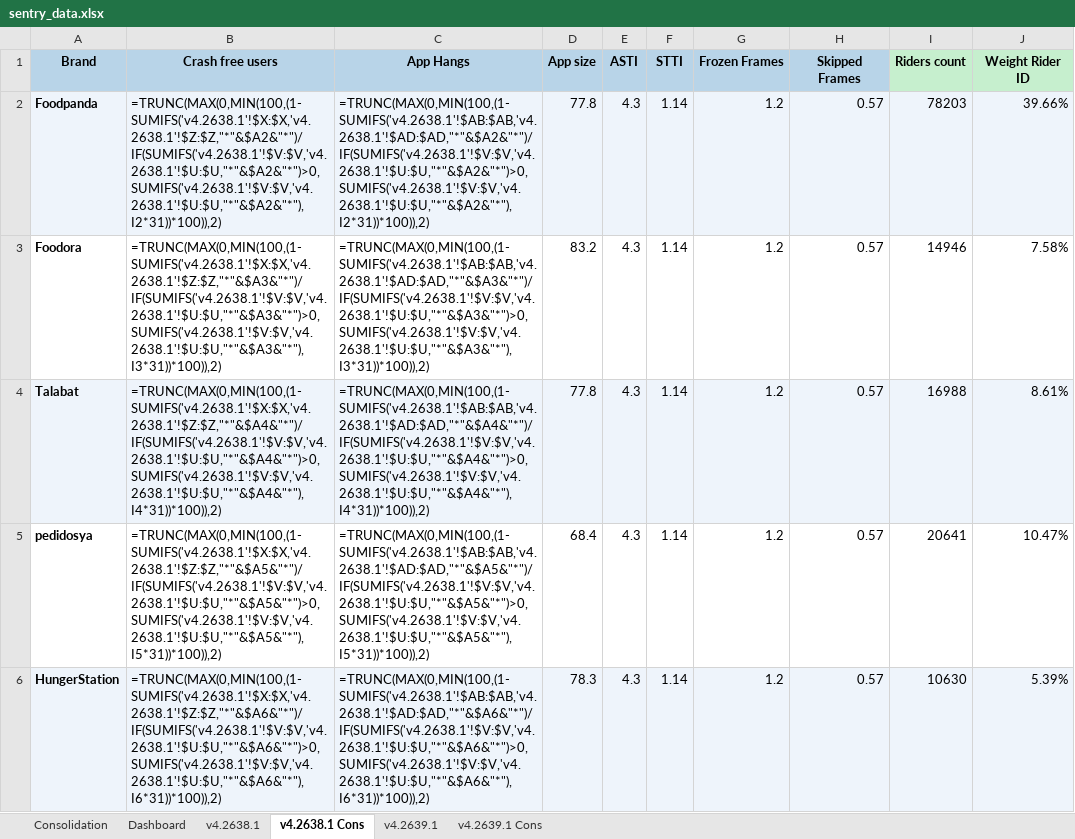
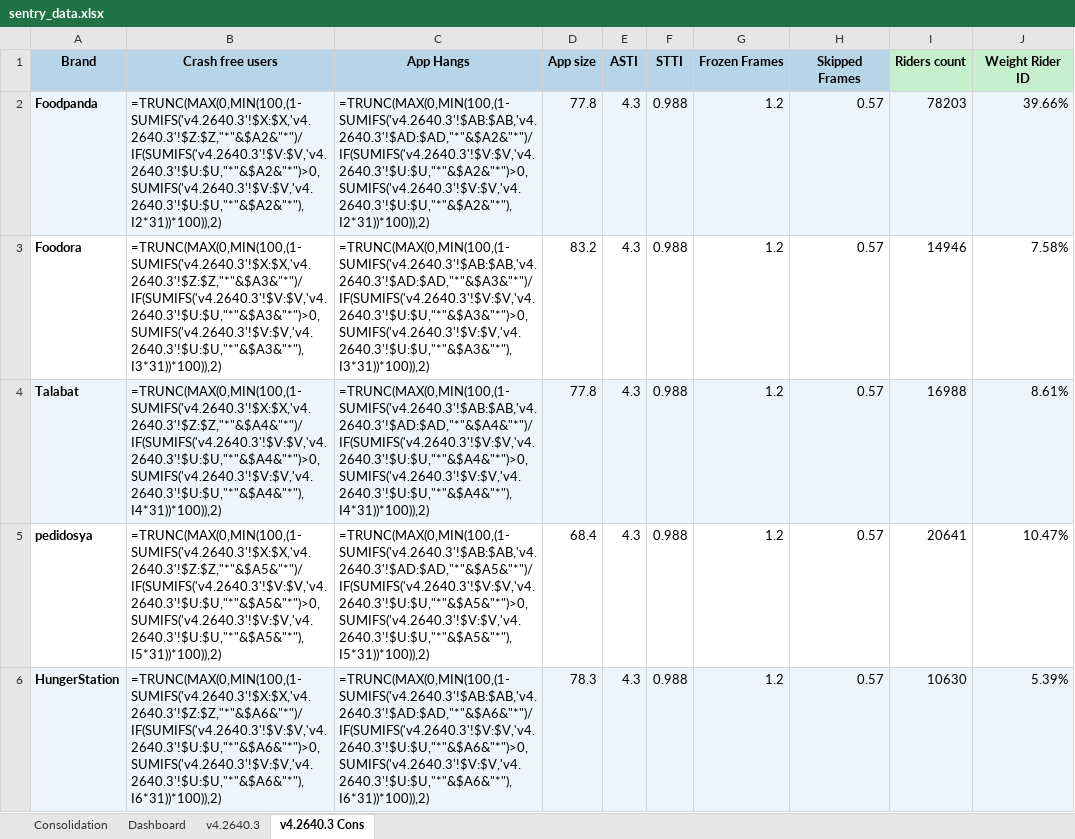
Before and after one commit to shilpa-bansal0401/rider-app-ios-reliability-dashboard, an Excel workbook: consolidation_report/sentry_data.xlsx, sheet v4.2640.3 Cons, drawn as a sheet; only a part is shown; values as stored, in another font and other column widths than the file's, no borders; formulas without a stored value are shown as written; the diff covers the shown part only; the diff names each change by its address in the sheet, - before the commit and + after, or states it on an @@ line.

```diff
--- a/consolidation_report/sentry_data.xlsx (sheet v4.2640.3 Cons)
+++ b/consolidation_report/sentry_data.xlsx (sheet v4.2640.3 Cons)
-sheet tab: v4.2638.1
+sheet tab: v4.2640.3
-sheet tab: v4.2638.1 Cons
+sheet tab: v4.2640.3 Cons
-sheet tab: v4.2639.1
-sheet tab: v4.2639.1 Cons
-B2 (Crash free users): =TRUNC(MAX(0,MIN(100,(1-SUMIFS('v4.2638.1'!$X:$X,'v4.2638.1'!$Z:$Z,"*"&$A2&"*")/IF(SUMIFS('v4.2638.1'!$V:$V,'v4.2638.1'!$U:$U,"*"&$A2&"*")>0,SUMIFS('v4.2638.1'!$V:$V,'v4.2638.1'!$U:$U,"*"&$A2&"*"),I2*31))*100)),2)
+B2 (Crash free users): =TRUNC(MAX(0,MIN(100,(1-SUMIFS('v4.2640.3'!$X:$X,'v4.2640.3'!$Z:$Z,"*"&$A2&"*")/IF(SUMIFS('v4.2640.3'!$V:$V,'v4.2640.3'!$U:$U,"*"&$A2&"*")>0,SUMIFS('v4.2640.3'!$V:$V,'v4.2640.3'!$U:$U,"*"&$A2&"*"),I2*31))*100)),2)
-C2 (App Hangs): =TRUNC(MAX(0,MIN(100,(1-SUMIFS('v4.2638.1'!$AB:$AB,'v4.2638.1'!$AD:$AD,"*"&$A2&"*")/IF(SUMIFS('v4.2638.1'!$V:$V,'v4.2638.1'!$U:$U,"*"&$A2&"*")>0,SUMIFS('v4.2638.1'!$V:$V,'v4.2638.1'!$U:$U,"*"&$A2&"*"),I2*31))*100)),2)
+C2 (App Hangs): =TRUNC(MAX(0,MIN(100,(1-SUMIFS('v4.2640.3'!$AB:$AB,'v4.2640.3'!$AD:$AD,"*"&$A2&"*")/IF(SUMIFS('v4.2640.3'!$V:$V,'v4.2640.3'!$U:$U,"*"&$A2&"*")>0,SUMIFS('v4.2640.3'!$V:$V,'v4.2640.3'!$U:$U,"*"&$A2&"*"),I2*31))*100)),2)
-F2:F6 (STTI): 1.14
+F2:F6 (STTI): 0.988
-B3 (Crash free users): =TRUNC(MAX(0,MIN(100,(1-SUMIFS('v4.2638.1'!$X:$X,'v4.2638.1'!$Z:$Z,"*"&$A3&"*")/IF(SUMIFS('v4.2638.1'!$V:$V,'v4.2638.1'!$U:$U,"*"&$A3&"*")>0,SUMIFS('v4.2638.1'!$V:$V,'v4.2638.1'!$U:$U,"*"&$A3&"*"),I3*31))*100)),2)
+B3 (Crash free users): =TRUNC(MAX(0,MIN(100,(1-SUMIFS('v4.2640.3'!$X:$X,'v4.2640.3'!$Z:$Z,"*"&$A3&"*")/IF(SUMIFS('v4.2640.3'!$V:$V,'v4.2640.3'!$U:$U,"*"&$A3&"*")>0,SUMIFS('v4.2640.3'!$V:$V,'v4.2640.3'!$U:$U,"*"&$A3&"*"),I3*31))*100)),2)
-C3 (App Hangs): =TRUNC(MAX(0,MIN(100,(1-SUMIFS('v4.2638.1'!$AB:$AB,'v4.2638.1'!$AD:$AD,"*"&$A3&"*")/IF(SUMIFS('v4.2638.1'!$V:$V,'v4.2638.1'!$U:$U,"*"&$A3&"*")>0,SUMIFS('v4.2638.1'!$V:$V,'v4.2638.1'!$U:$U,"*"&$A3&"*"),I3*31))*100)),2)
+C3 (App Hangs): =TRUNC(MAX(0,MIN(100,(1-SUMIFS('v4.2640.3'!$AB:$AB,'v4.2640.3'!$AD:$AD,"*"&$A3&"*")/IF(SUMIFS('v4.2640.3'!$V:$V,'v4.2640.3'!$U:$U,"*"&$A3&"*")>0,SUMIFS('v4.2640.3'!$V:$V,'v4.2640.3'!$U:$U,"*"&$A3&"*"),I3*31))*100)),2)
-B4 (Crash free users): =TRUNC(MAX(0,MIN(100,(1-SUMIFS('v4.2638.1'!$X:$X,'v4.2638.1'!$Z:$Z,"*"&$A4&"*")/IF(SUMIFS('v4.2638.1'!$V:$V,'v4.2638.1'!$U:$U,"*"&$A4&"*")>0,SUMIFS('v4.2638.1'!$V:$V,'v4.2638.1'!$U:$U,"*"&$A4&"*"),I4*31))*100)),2)
+B4 (Crash free users): =TRUNC(MAX(0,MIN(100,(1-SUMIFS('v4.2640.3'!$X:$X,'v4.2640.3'!$Z:$Z,"*"&$A4&"*")/IF(SUMIFS('v4.2640.3'!$V:$V,'v4.2640.3'!$U:$U,"*"&$A4&"*")>0,SUMIFS('v4.2640.3'!$V:$V,'v4.2640.3'!$U:$U,"*"&$A4&"*"),I4*31))*100)),2)
-C4 (App Hangs): =TRUNC(MAX(0,MIN(100,(1-SUMIFS('v4.2638.1'!$AB:$AB,'v4.2638.1'!$AD:$AD,"*"&$A4&"*")/IF(SUMIFS('v4.2638.1'!$V:$V,'v4.2638.1'!$U:$U,"*"&$A4&"*")>0,SUMIFS('v4.2638.1'!$V:$V,'v4.2638.1'!$U:$U,"*"&$A4&"*"),I4*31))*100)),2)
+C4 (App Hangs): =TRUNC(MAX(0,MIN(100,(1-SUMIFS('v4.2640.3'!$AB:$AB,'v4.2640.3'!$AD:$AD,"*"&$A4&"*")/IF(SUMIFS('v4.2640.3'!$V:$V,'v4.2640.3'!$U:$U,"*"&$A4&"*")>0,SUMIFS('v4.2640.3'!$V:$V,'v4.2640.3'!$U:$U,"*"&$A4&"*"),I4*31))*100)),2)
-B5 (Crash free users): =TRUNC(MAX(0,MIN(100,(1-SUMIFS('v4.2638.1'!$X:$X,'v4.2638.1'!$Z:$Z,"*"&$A5&"*")/IF(SUMIFS('v4.2638.1'!$V:$V,'v4.2638.1'!$U:$U,"*"&$A5&"*")>0,SUMIFS('v4.2638.1'!$V:$V,'v4.2638.1'!$U:$U,"*"&$A5&"*"),I5*31))*100)),2)
+B5 (Crash free users): =TRUNC(MAX(0,MIN(100,(1-SUMIFS('v4.2640.3'!$X:$X,'v4.2640.3'!$Z:$Z,"*"&$A5&"*")/IF(SUMIFS('v4.2640.3'!$V:$V,'v4.2640.3'!$U:$U,"*"&$A5&"*")>0,SUMIFS('v4.2640.3'!$V:$V,'v4.2640.3'!$U:$U,"*"&$A5&"*"),I5*31))*100)),2)
-C5 (App Hangs): =TRUNC(MAX(0,MIN(100,(1-SUMIFS('v4.2638.1'!$AB:$AB,'v4.2638.1'!$AD:$AD,"*"&$A5&"*")/IF(SUMIFS('v4.2638.1'!$V:$V,'v4.2638.1'!$U:$U,"*"&$A5&"*")>0,SUMIFS('v4.2638.1'!$V:$V,'v4.2638.1'!$U:$U,"*"&$A5&"*"),I5*31))*100)),2)
+C5 (App Hangs): =TRUNC(MAX(0,MIN(100,(1-SUMIFS('v4.2640.3'!$AB:$AB,'v4.2640.3'!$AD:$AD,"*"&$A5&"*")/IF(SUMIFS('v4.2640.3'!$V:$V,'v4.2640.3'!$U:$U,"*"&$A5&"*")>0,SUMIFS('v4.2640.3'!$V:$V,'v4.2640.3'!$U:$U,"*"&$A5&"*"),I5*31))*100)),2)
-B6 (Crash free users): =TRUNC(MAX(0,MIN(100,(1-SUMIFS('v4.2638.1'!$X:$X,'v4.2638.1'!$Z:$Z,"*"&$A6&"*")/IF(SUMIFS('v4.2638.1'!$V:$V,'v4.2638.1'!$U:$U,"*"&$A6&"*")>0,SUMIFS('v4.2638.1'!$V:$V,'v4.2638.1'!$U:$U,"*"&$A6&"*"),I6*31))*100)),2)
+B6 (Crash free users): =TRUNC(MAX(0,MIN(100,(1-SUMIFS('v4.2640.3'!$X:$X,'v4.2640.3'!$Z:$Z,"*"&$A6&"*")/IF(SUMIFS('v4.2640.3'!$V:$V,'v4.2640.3'!$U:$U,"*"&$A6&"*")>0,SUMIFS('v4.2640.3'!$V:$V,'v4.2640.3'!$U:$U,"*"&$A6&"*"),I6*31))*100)),2)
-C6 (App Hangs): =TRUNC(MAX(0,MIN(100,(1-SUMIFS('v4.2638.1'!$AB:$AB,'v4.2638.1'!$AD:$AD,"*"&$A6&"*")/IF(SUMIFS('v4.2638.1'!$V:$V,'v4.2638.1'!$U:$U,"*"&$A6&"*")>0,SUMIFS('v4.2638.1'!$V:$V,'v4.2638.1'!$U:$U,"*"&$A6&"*"),I6*31))*100)),2)
+C6 (App Hangs): =TRUNC(MAX(0,MIN(100,(1-SUMIFS('v4.2640.3'!$AB:$AB,'v4.2640.3'!$AD:$AD,"*"&$A6&"*")/IF(SUMIFS('v4.2640.3'!$V:$V,'v4.2640.3'!$U:$U,"*"&$A6&"*")>0,SUMIFS('v4.2640.3'!$V:$V,'v4.2640.3'!$U:$U,"*"&$A6&"*"),I6*31))*100)),2)
```
Also changed, not shown: 15 edited cells elsewhere in this sheet, sheet v4.2640.3, sheet Dashboard, 6 other files.
